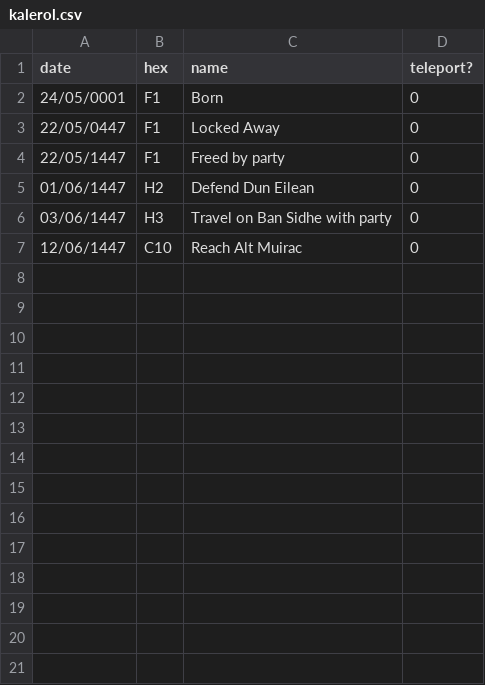
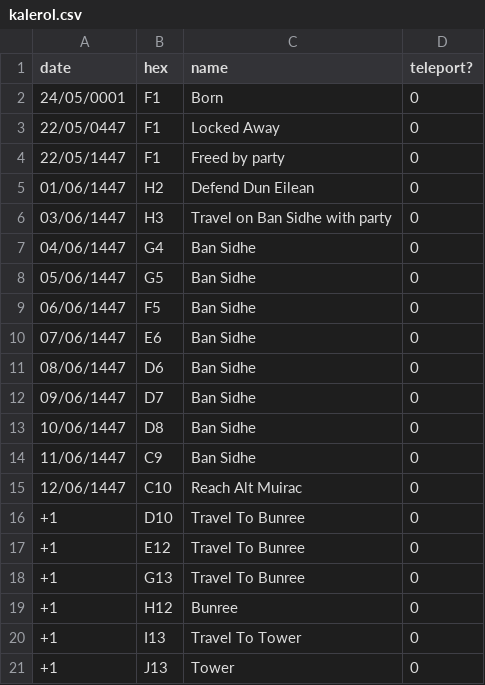
Before and after one commit to johnjoemcbob/D-D---Spyglass, a CSV file: Assets/StreamingAssets/kalerol.csv, drawn as a sheet; the diff names each change by its address in the sheet, - before the commit and + after, or states it on an @@ line.

```diff
--- a/Assets/StreamingAssets/kalerol.csv
+++ b/Assets/StreamingAssets/kalerol.csv
+row 7: 04/06/1447 | G4 | Ban Sidhe | 0
+row 8: 05/06/1447 | G5 | Ban Sidhe | 0
+row 9: 06/06/1447 | F5 | Ban Sidhe | 0
+row 10: 07/06/1447 | E6 | Ban Sidhe | 0
+row 11: 08/06/1447 | D6 | Ban Sidhe | 0
+row 12: 09/06/1447 | D7 | Ban Sidhe | 0
+row 13: 10/06/1447 | D8 | Ban Sidhe | 0
+row 14: 11/06/1447 | C9 | Ban Sidhe | 0
+row 16: +1 | D10 | Travel To Bunree | 0
+row 17: +1 | E12 | Travel To Bunree | 0
+row 18: +1 | G13 | Travel To Bunree | 0
+row 19: +1 | H12 | Bunree | 0
+row 20: +1 | I13 | Travel To Tower | 0
+row 21: +1 | J13 | Tower | 0
```
Also changed, not shown: Assets/StreamingAssets/bess.csv, Assets/StreamingAssets/scraps.csv, 2 other files.
